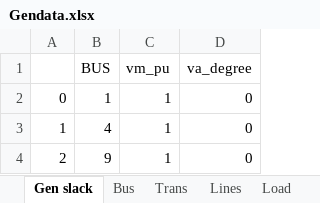
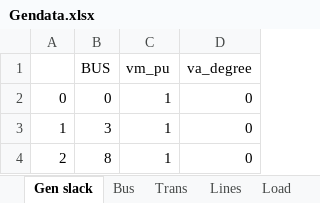
Before and after one commit to thaddijatou/Data-Science-, an Excel workbook: Gendata.xlsx, sheet Gen slack, drawn as a sheet; values as stored, in another font and other column widths than the file's, no borders; the diff names each change by its address in the sheet, - before the commit and + after, or states it on an @@ line.

Commit message:
Add files via upload

```diff
--- a/Gendata.xlsx (sheet Gen slack)
+++ b/Gendata.xlsx (sheet Gen slack)
-B2 (BUS): 1
+B2 (BUS): 0
-B3 (BUS): 4
+B3 (BUS): 3
-B4 (BUS): 9
+B4 (BUS): 8
```
